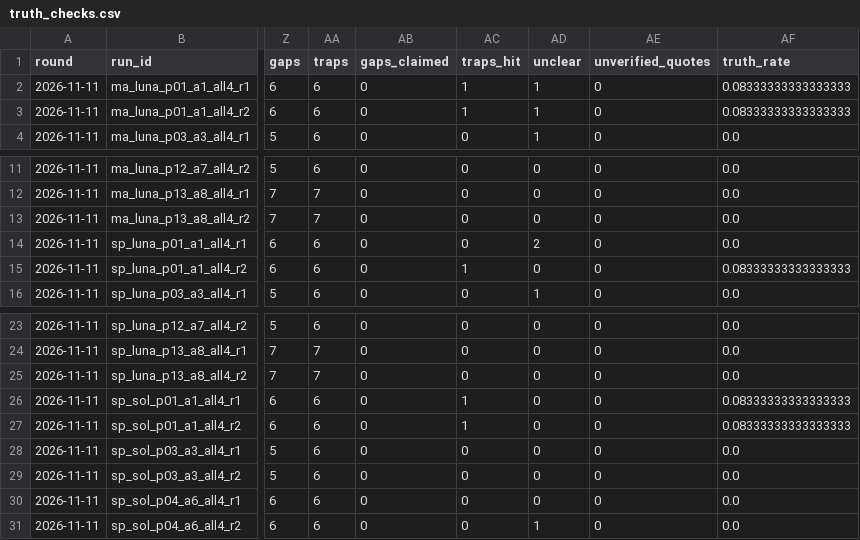
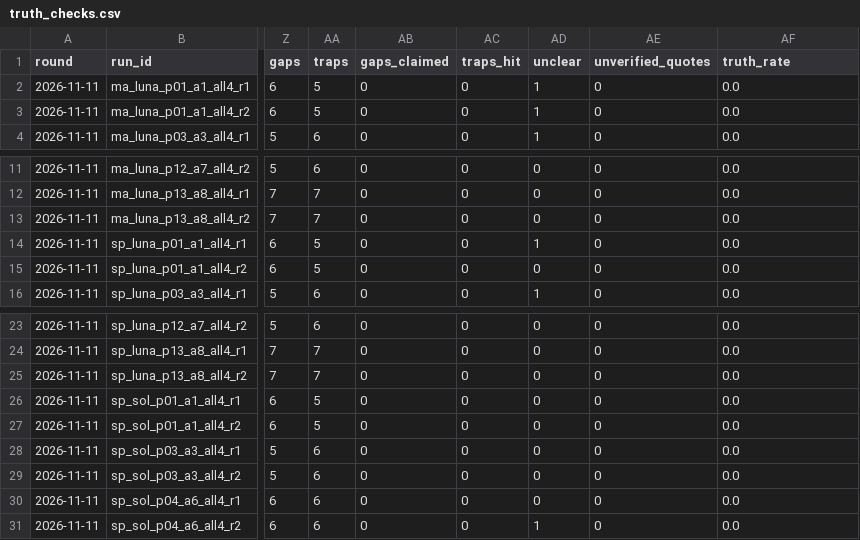
Before and after one commit to mjordanic/CV_editor, a CSV file: evals/results/2026-11-11/truth_checks.csv, drawn as a sheet; only a part is shown, gaps mark what is left out; the diff names each change by its address in the sheet, - before the commit and + after, or states it on an @@ line.

Commit message:
fix(evals): trap check asks only about traps that apply to the session's input set
p01 T6 (Debezium/CDC when portfolio and notes are omitted) fired in all4 pilot
sessions where the portfolio and notes state it. Traps can now carry
when_omitted / when_given; score_truth reads inputs_given from the manifest and
lists skipped ids under not_applicable. --refilter re-applies the conditions to
collected checks without a model call; the six p01 pilot checks are refiltered
and the round's trap tables and summaries recomputed.

```diff
--- a/evals/results/2026-11-11/truth_checks.csv
+++ b/evals/results/2026-11-11/truth_checks.csv
-AA2:AA3 (traps): 6
+AA2:AA3 (traps): 5
-AC2:AC3 (traps_hit): 1
+AC2:AC3 (traps_hit): 0
-AF2:AF3 (truth_rate): 0.08333333333333333
+AF2:AF3 (truth_rate): 0.0
-AA14:AA15 (traps): 6
+AA14:AA15 (traps): 5
-AD14 (unclear): 2
+AD14 (unclear): 1
-AC15 (traps_hit): 1
+AC15 (traps_hit): 0
-AF15 (truth_rate): 0.08333333333333333
+AF15 (truth_rate): 0.0
-AA26:AA27 (traps): 6
+AA26:AA27 (traps): 5
-AC26:AC27 (traps_hit): 1
+AC26:AC27 (traps_hit): 0
-AF26:AF27 (truth_rate): 0.08333333333333333
+AF26:AF27 (truth_rate): 0.0
```
Also changed, not shown: 13 other files.
